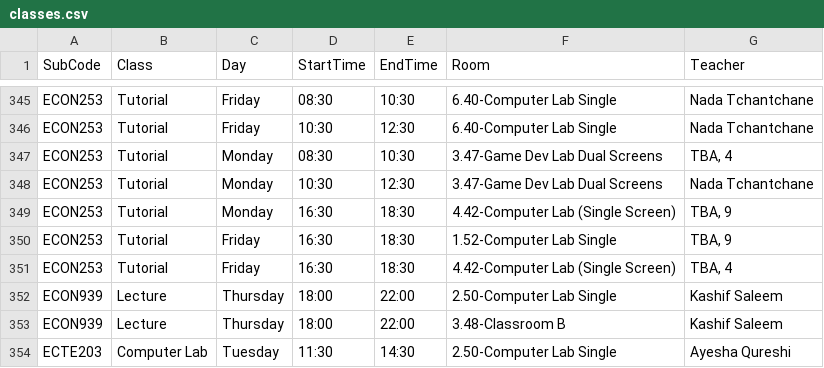
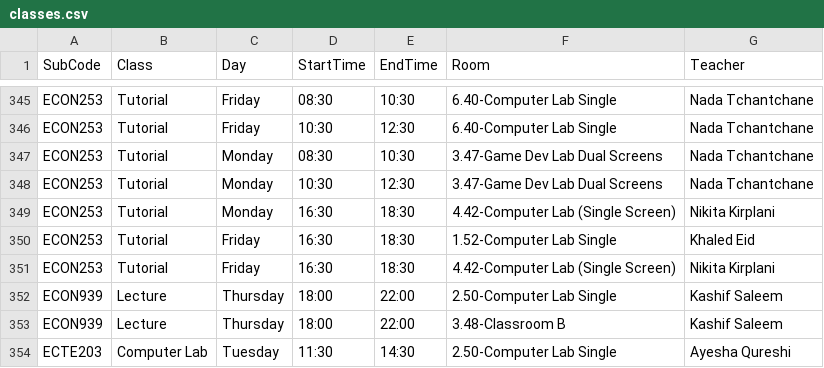
Before and after one commit to tahayparker/FindMyProf, a CSV file: public/classes.csv, drawn as a sheet; only a part is shown, gaps mark what is left out.

Commit message:
Update timetable CSV data [skip ci]

```diff
--- a/public/classes.csv
+++ b/public/classes.csv
@@ -346,7 +346,7 @@ ECON253,Tutorial,Friday,08:30,10:30,6.40-Computer Lab Single,Nada Tchantchane
 ECON253,Tutorial,Friday,10:30,12:30,6.40-Computer Lab Single,Nada Tchantchane
-ECON253,Tutorial,Monday,08:30,10:30,3.47-Game Dev Lab Dual Screens,"TBA, 4"
+ECON253,Tutorial,Monday,08:30,10:30,3.47-Game Dev Lab Dual Screens,Nada Tchantchane
 ECON253,Tutorial,Monday,10:30,12:30,3.47-Game Dev Lab Dual Screens,Nada Tchantchane
-ECON253,Tutorial,Monday,16:30,18:30,4.42-Computer Lab (Single Screen),"TBA, 9"
-ECON253,Tutorial,Friday,16:30,18:30,1.52-Computer Lab Single,"TBA, 9"
-ECON253,Tutorial,Friday,16:30,18:30,4.42-Computer Lab (Single Screen),"TBA, 4"
+ECON253,Tutorial,Monday,16:30,18:30,4.42-Computer Lab (Single Screen),Nikita Kirplani
+ECON253,Tutorial,Friday,16:30,18:30,1.52-Computer Lab Single,Khaled Eid
+ECON253,Tutorial,Friday,16:30,18:30,4.42-Computer Lab (Single Screen),Nikita Kirplani
 ECON939,Lecture,Thursday,18:00,22:00,2.50-Computer Lab Single,Kashif Saleem
```
